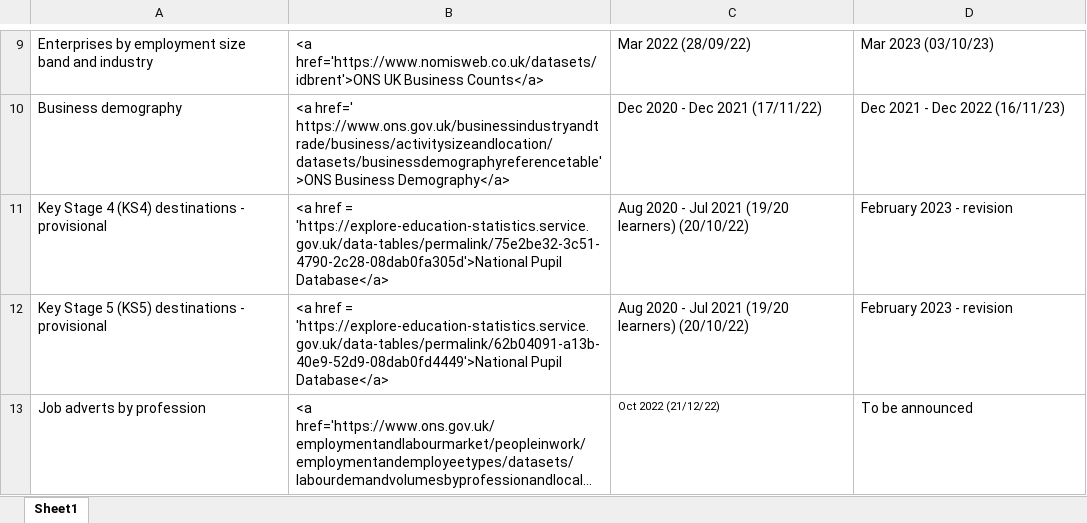
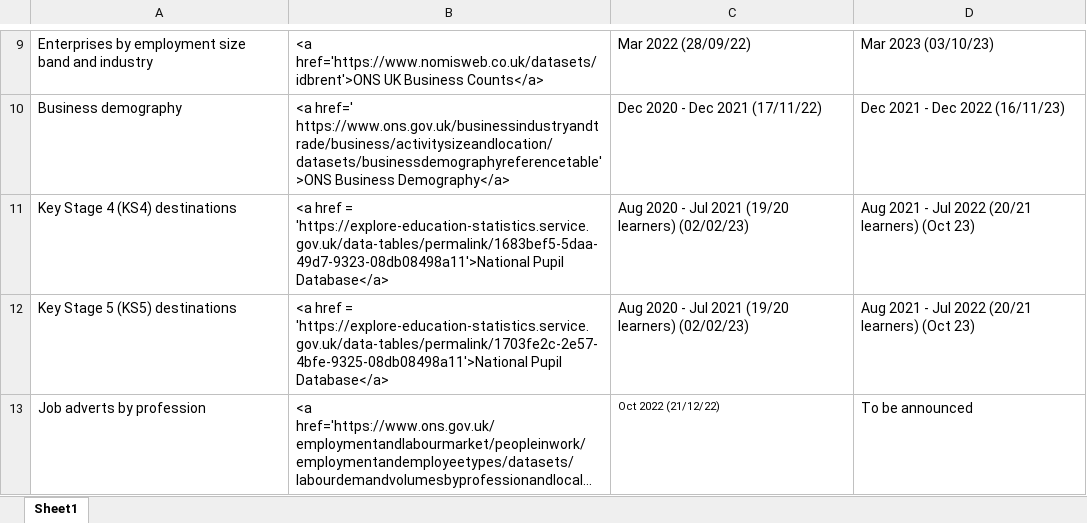
Before and after one commit to dfe-analytical-services/lsip_dashboard, an Excel workbook: Data/8_DataTable/221004DataTable.xlsx, sheet Sheet1, drawn as a sheet; only a part is shown, gaps mark what is left out; long unchanged cells end in …; values as stored, in another font and other column widths than the file's, no borders; removed rows and columns are numbered as before the commit, all else as after; the diff names each change by its address in the sheet, - before the commit and + after, or states it on an @@ line.

Commit message:
update destinations data fix a few library issues

```diff
--- a/Data/8_DataTable/221004DataTable.xlsx (sheet Sheet1)
+++ b/Data/8_DataTable/221004DataTable.xlsx (sheet Sheet1)
-row 11: Key Stage 4 (KS4) destinations - provisional | <a href = 'https://explore-education-statistics.service.gov.uk/data-tables/permalink/75e2be32-3c51-4790-2c28-08dab0fa305d'>National Pupil Database</a> | Aug 2020 - Jul 2021 (19/20 learners) (20/10/22) | February 2023 - revision
-row 12: Key Stage 5 (KS5) destinations - provisional | <a href = 'https://explore-education-statistics.service.gov.uk/data-tables/permalink/62b04091-a13b-40e9-52d9-08dab0fd4449'>National Pupil Database</a> | Aug 2020 - Jul 2021 (19/20 learners) (20/10/22) | February 2023 - revision
+row 11: Key Stage 4 (KS4) destinations | <a href = 'https://explore-education-statistics.service.gov.uk/data-tables/permalink/1683bef5-5daa-49d7-9323-08db08498a11'>National Pupil Database</a> | Aug 2020 - Jul 2021 (19/20 learners) (02/02/23) | Aug 2021 - Jul 2022 (20/21 learners) (Oct 23)
+row 12: Key Stage 5 (KS5) destinations | <a href = 'https://explore-education-statistics.service.gov.uk/data-tables/permalink/1703fe2c-2e57-4bfe-9325-08db08498a11'>National Pupil Database</a> | Aug 2020 - Jul 2021 (19/20 learners) (02/02/23) | Aug 2021 - Jul 2022 (20/21 learners) (Oct 23)
```
Also changed, not shown: 17 other files.
